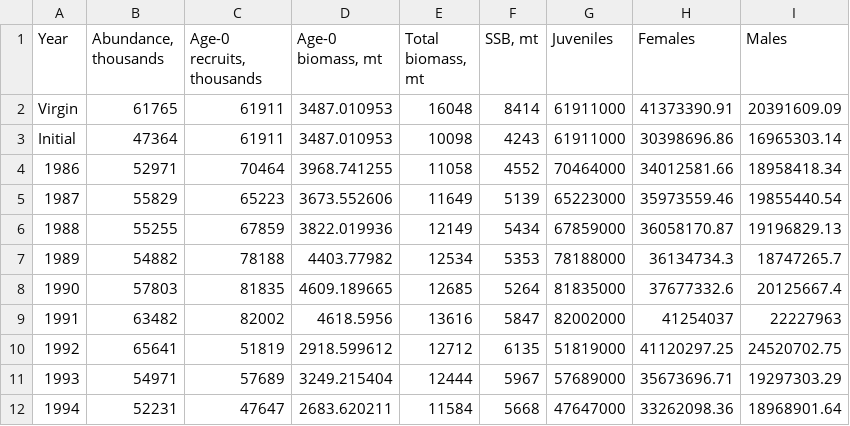
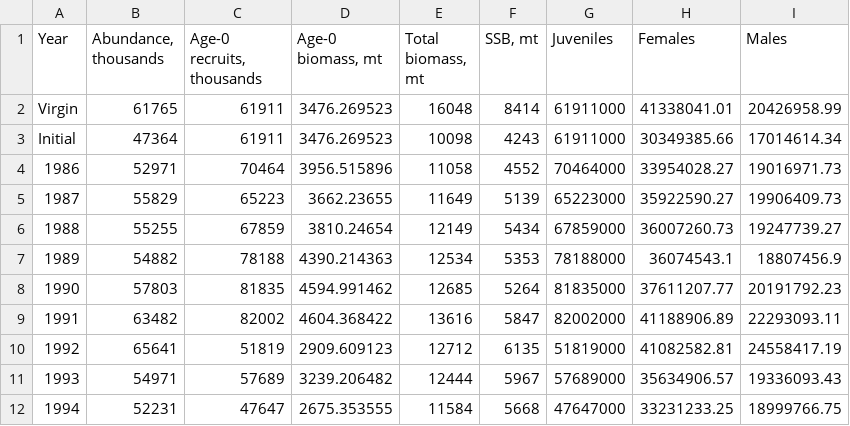
Before and after one commit to VirginiaBee47/mathbio_project_1, a CSV file: abundance_data.csv, drawn as a sheet; only a part is shown; the diff covers the shown part only.

Commit message:
Corrected Age-0 biomass calculation

```diff
--- a/abundance_data.csv
+++ b/abundance_data.csv
@@ -1,12 +1,12 @@
 Year,"Abundance, thousands","Age-0 recruits, thousands","Age-0 biomass, mt","Total biomass, mt","SSB, mt",Juveniles,Females,Males
-Virgin,61765,61911,3487.010953,16048,8414,61911000,41373390.91,20391609.09
-Initial,47364,61911,3487.010953,10098,4243,61911000,30398696.86,16965303.14
-1986,52971,70464,3968.741255,11058,4552,70464000,34012581.66,18958418.34
-1987,55829,65223,3673.552606,11649,5139,65223000,35973559.46,19855440.54
-1988,55255,67859,3822.019936,12149,5434,67859000,36058170.87,19196829.13
-1989,54882,78188,4403.77982,12534,5353,78188000,36134734.3,18747265.7
-1990,57803,81835,4609.189665,12685,5264,81835000,37677332.6,20125667.4
-1991,63482,82002,4618.5956,13616,5847,82002000,41254037,22227963
-1992,65641,51819,2918.599612,12712,6135,51819000,41120297.25,24520702.75
-1993,54971,57689,3249.215404,12444,5967,57689000,35673696.71,19297303.29
-1994,52231,47647,2683.620211,11584,5668,47647000,33262098.36,18968901.64
+Virgin,61765,61911,3476.269523,16048,8414,61911000,41338041.01,20426958.99
+Initial,47364,61911,3476.269523,10098,4243,61911000,30349385.66,17014614.34
+1986,52971,70464,3956.515896,11058,4552,70464000,33954028.27,19016971.73
+1987,55829,65223,3662.23655,11649,5139,65223000,35922590.27,19906409.73
+1988,55255,67859,3810.24654,12149,5434,67859000,36007260.73,19247739.27
+1989,54882,78188,4390.214363,12534,5353,78188000,36074543.1,18807456.9
+1990,57803,81835,4594.991462,12685,5264,81835000,37611207.77,20191792.23
+1991,63482,82002,4604.368422,13616,5847,82002000,41188906.89,22293093.11
+1992,65641,51819,2909.609123,12712,6135,51819000,41082582.81,24558417.19
+1993,54971,57689,3239.206482,12444,5967,57689000,35634906.57,19336093.43
+1994,52231,47647,2675.353555,11584,5668,47647000,33231233.25,18999766.75
```
Also changed, not shown: 87 edited cells elsewhere in this file.
